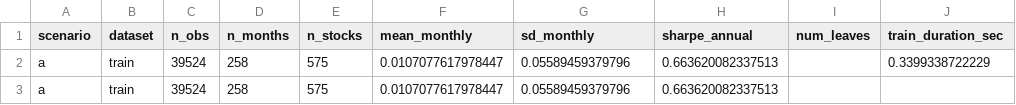
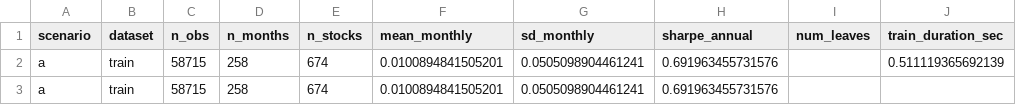
Before and after one commit to michbru/PTrees, a CSV file: results/models/scenario_a_summary.csv, drawn as a sheet.

```diff
--- a/results/models/scenario_a_summary.csv
+++ b/results/models/scenario_a_summary.csv
@@ -1,3 +1,3 @@
 scenario,dataset,n_obs,n_months,n_stocks,mean_monthly,sd_monthly,sharpe_annual,num_leaves,train_duration_sec
-a,train,39524,258,575,0.0107077617978447,0.05589459379796,0.663620082337513,,0.3399338722229
-a,train,39524,258,575,0.0107077617978447,0.05589459379796,0.663620082337513,,
+a,train,58715,258,674,0.0100894841505201,0.0505098904461241,0.691963455731576,,0.511119365692139
+a,train,58715,258,674,0.0100894841505201,0.0505098904461241,0.691963455731576,,
```
Also changed, not shown: results/models/scenario_a_1_factor.csv, results/models/scenario_b_1_factor.csv, 27 other files.
